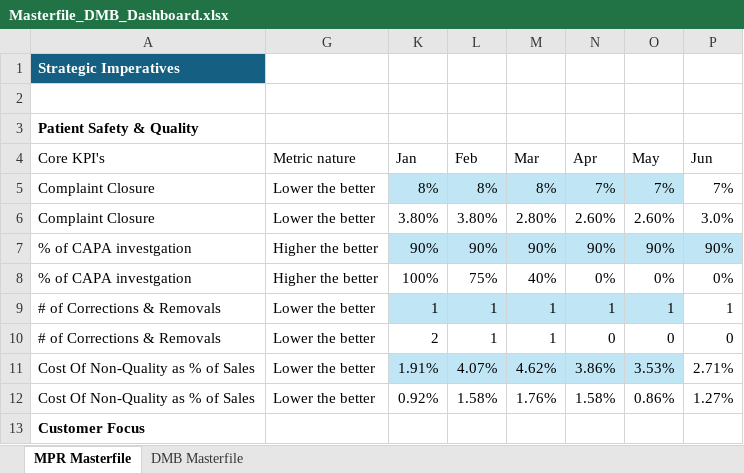
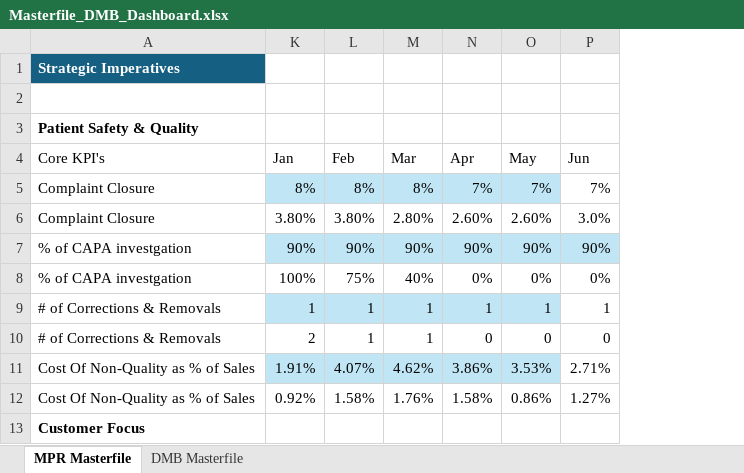
Before and after one commit to pratibha131/DMB-Dashboard, an Excel workbook: data/Masterfile_DMB_Dashboard.xlsx, sheet MPR Masterfile, drawn as a sheet; only a part is shown; values as stored, in another font and other column widths than the file's, no borders; table styles not drawn; the diff names each change by its address in the sheet, - before the commit and + after, or states it on an @@ line.

Commit message:
Auto-sync Masterfile_DMB_Dashboard.xlsx from SharePoint via live sync [skip ci]

```diff
--- a/data/Masterfile_DMB_Dashboard.xlsx (sheet MPR Masterfile)
+++ b/data/Masterfile_DMB_Dashboard.xlsx (sheet MPR Masterfile)
@@ column G (Metric nature) hidden, rows 5-12: Lower the better | Lower the better | Higher the better | Higher the better | Lower the better | Lower the better | Lower the better | Lower the better @@
```
Also changed, not shown: sheet DMB Masterfile.
